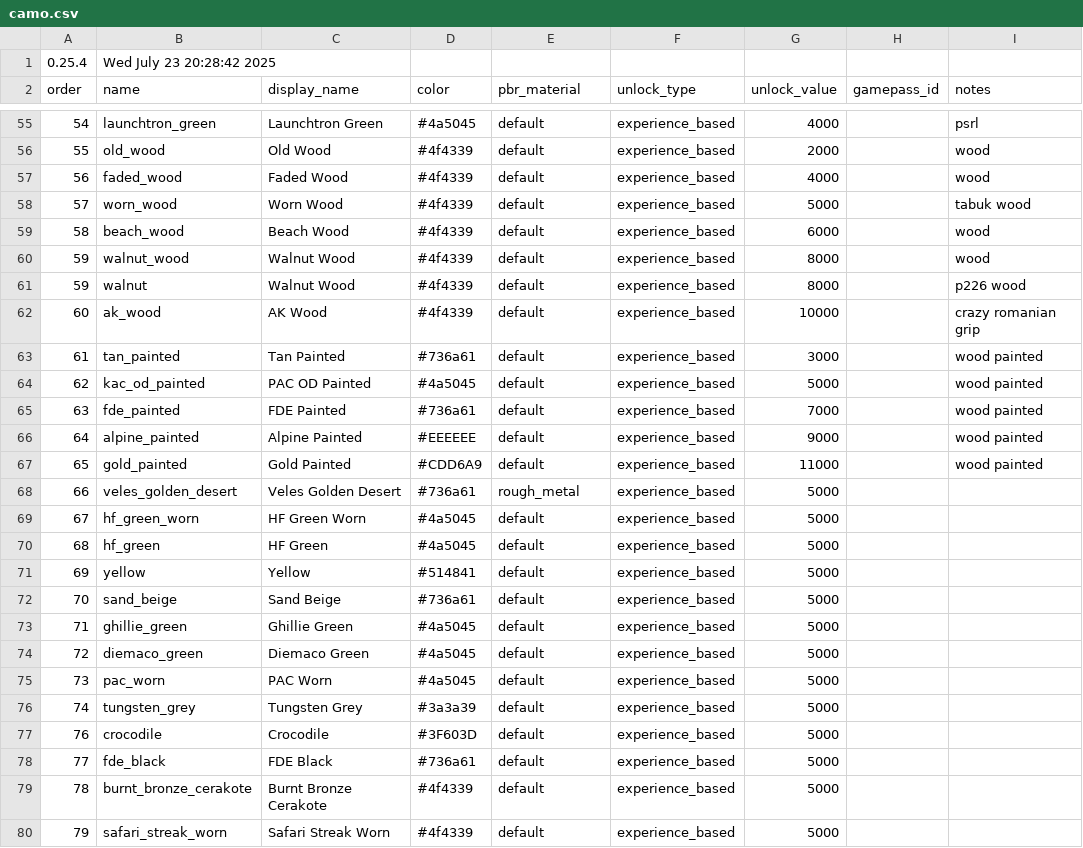
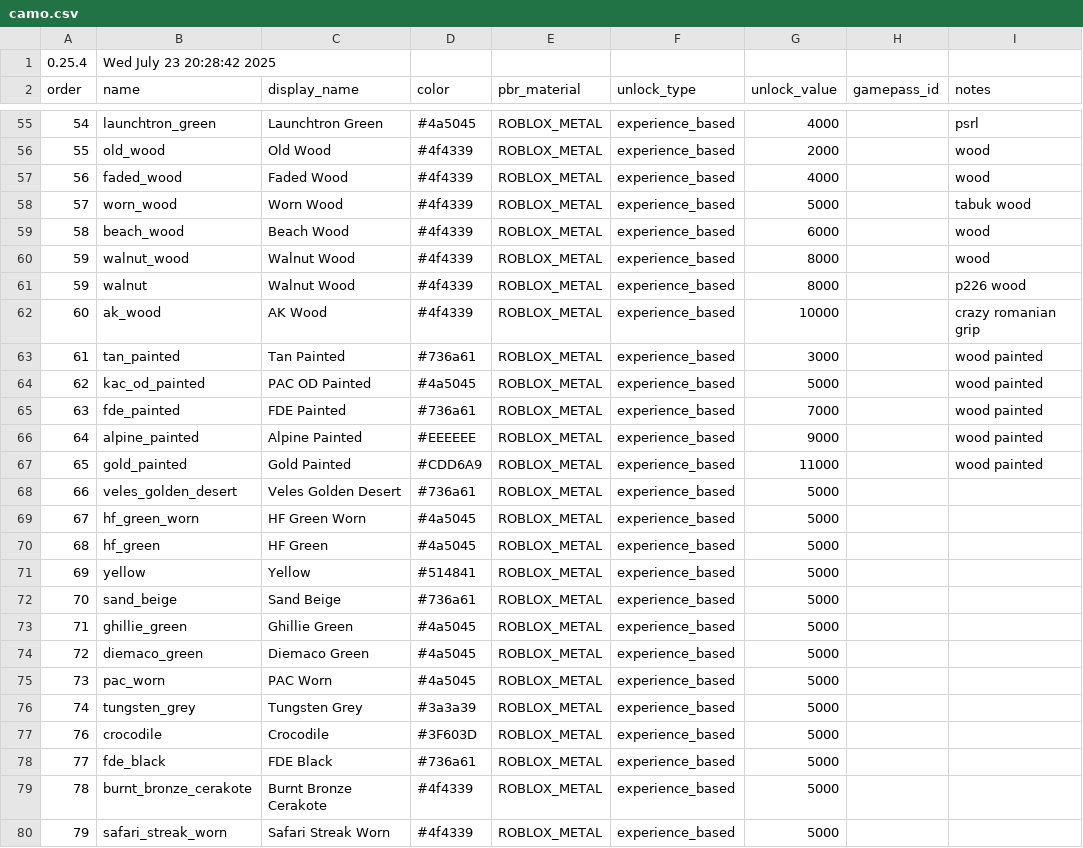
Before and after one commit to AbsolvedOfGuilt/welcome-to-tel-aviv, a CSV file: camo.csv, drawn as a sheet; only a part is shown, gaps mark what is left out; the diff covers the shown part only.

```diff
--- a/camo.csv
+++ b/camo.csv
@@ -55,26 +55,26 @@ order,name,display_name,color,pbr_material,unlock_type,unlock_value,gamepass_id,
-54,launchtron_green,Launchtron Green,#4a5045,default,experience_based,4000,,psrl
-55,old_wood,Old Wood,#4f4339,default,experience_based,2000,,wood
-56,faded_wood,Faded Wood,#4f4339,default,experience_based,4000,,wood
-57,worn_wood,Worn Wood,#4f4339,default,experience_based,5000,,tabuk wood
-58,beach_wood,Beach Wood,#4f4339,default,experience_based,6000,,wood
-59,walnut_wood,Walnut Wood,#4f4339,default,experience_based,8000,,wood
-59,walnut,Walnut Wood,#4f4339,default,experience_based,8000,,p226 wood
-60,ak_wood,AK Wood,#4f4339,default,experience_based,10000,,crazy romanian grip
-61,tan_painted,Tan Painted,#736a61,default,experience_based,3000,,wood painted
-62,kac_od_painted,PAC OD Painted,#4a5045,default,experience_based,5000,,wood painted
-63,fde_painted,FDE Painted,#736a61,default,experience_based,7000,,wood painted
-64,alpine_painted,Alpine Painted,#EEEEEE,default,experience_based,9000,,wood painted
-65,gold_painted,Gold Painted,#CDD6A9,default,experience_based,11000,,wood painted
-66,veles_golden_desert,Veles Golden Desert,#736a61,rough_metal,experience_based,5000,,
-67,hf_green_worn,HF Green Worn,#4a5045,default,experience_based,5000,,
-68,hf_green,HF Green,#4a5045,default,experience_based,5000,,
-69,yellow,Yellow,#514841,default,experience_based,5000,,
-70,sand_beige,Sand Beige,#736a61,default,experience_based,5000,,
-71,ghillie_green,Ghillie Green,#4a5045,default,experience_based,5000,,
-72,diemaco_green,Diemaco Green,#4a5045,default,experience_based,5000,,
-73,pac_worn,PAC Worn,#4a5045,default,experience_based,5000,,
-74,tungsten_grey,Tungsten Grey,#3a3a39,default,experience_based,5000,,
-76,crocodile,Crocodile,#3F603D,default,experience_based,5000,,
-77,fde_black,FDE Black,#736a61,default,experience_based,5000,,
-78,burnt_bronze_cerakote,Burnt Bronze Cerakote,#4f4339,default,experience_based,5000,,
-79,safari_streak_worn,Safari Streak Worn,#4f4339,default,experience_based,5000,,
+54,launchtron_green,Launchtron Green,#4a5045,ROBLOX_METAL,experience_based,4000,,psrl
+55,old_wood,Old Wood,#4f4339,ROBLOX_METAL,experience_based,2000,,wood
+56,faded_wood,Faded Wood,#4f4339,ROBLOX_METAL,experience_based,4000,,wood
+57,worn_wood,Worn Wood,#4f4339,ROBLOX_METAL,experience_based,5000,,tabuk wood
+58,beach_wood,Beach Wood,#4f4339,ROBLOX_METAL,experience_based,6000,,wood
+59,walnut_wood,Walnut Wood,#4f4339,ROBLOX_METAL,experience_based,8000,,wood
+59,walnut,Walnut Wood,#4f4339,ROBLOX_METAL,experience_based,8000,,p226 wood
+60,ak_wood,AK Wood,#4f4339,ROBLOX_METAL,experience_based,10000,,crazy romanian grip
+61,tan_painted,Tan Painted,#736a61,ROBLOX_METAL,experience_based,3000,,wood painted
+62,kac_od_painted,PAC OD Painted,#4a5045,ROBLOX_METAL,experience_based,5000,,wood painted
+63,fde_painted,FDE Painted,#736a61,ROBLOX_METAL,experience_based,7000,,wood painted
+64,alpine_painted,Alpine Painted,#EEEEEE,ROBLOX_METAL,experience_based,9000,,wood painted
+65,gold_painted,Gold Painted,#CDD6A9,ROBLOX_METAL,experience_based,11000,,wood painted
+66,veles_golden_desert,Veles Golden Desert,#736a61,ROBLOX_METAL,experience_based,5000,,
+67,hf_green_worn,HF Green Worn,#4a5045,ROBLOX_METAL,experience_based,5000,,
+68,hf_green,HF Green,#4a5045,ROBLOX_METAL,experience_based,5000,,
+69,yellow,Yellow,#514841,ROBLOX_METAL,experience_based,5000,,
+70,sand_beige,Sand Beige,#736a61,ROBLOX_METAL,experience_based,5000,,
+71,ghillie_green,Ghillie Green,#4a5045,ROBLOX_METAL,experience_based,5000,,
+72,diemaco_green,Diemaco Green,#4a5045,ROBLOX_METAL,experience_based,5000,,
+73,pac_worn,PAC Worn,#4a5045,ROBLOX_METAL,experience_based,5000,,
+74,tungsten_grey,Tungsten Grey,#3a3a39,ROBLOX_METAL,experience_based,5000,,
+76,crocodile,Crocodile,#3F603D,ROBLOX_METAL,experience_based,5000,,
+77,fde_black,FDE Black,#736a61,ROBLOX_METAL,experience_based,5000,,
+78,burnt_bronze_cerakote,Burnt Bronze Cerakote,#4f4339,ROBLOX_METAL,experience_based,5000,,
+79,safari_streak_worn,Safari Streak Worn,#4f4339,ROBLOX_METAL,experience_based,5000,,
```
Also changed, not shown: 140 edited cells elsewhere in this file.
